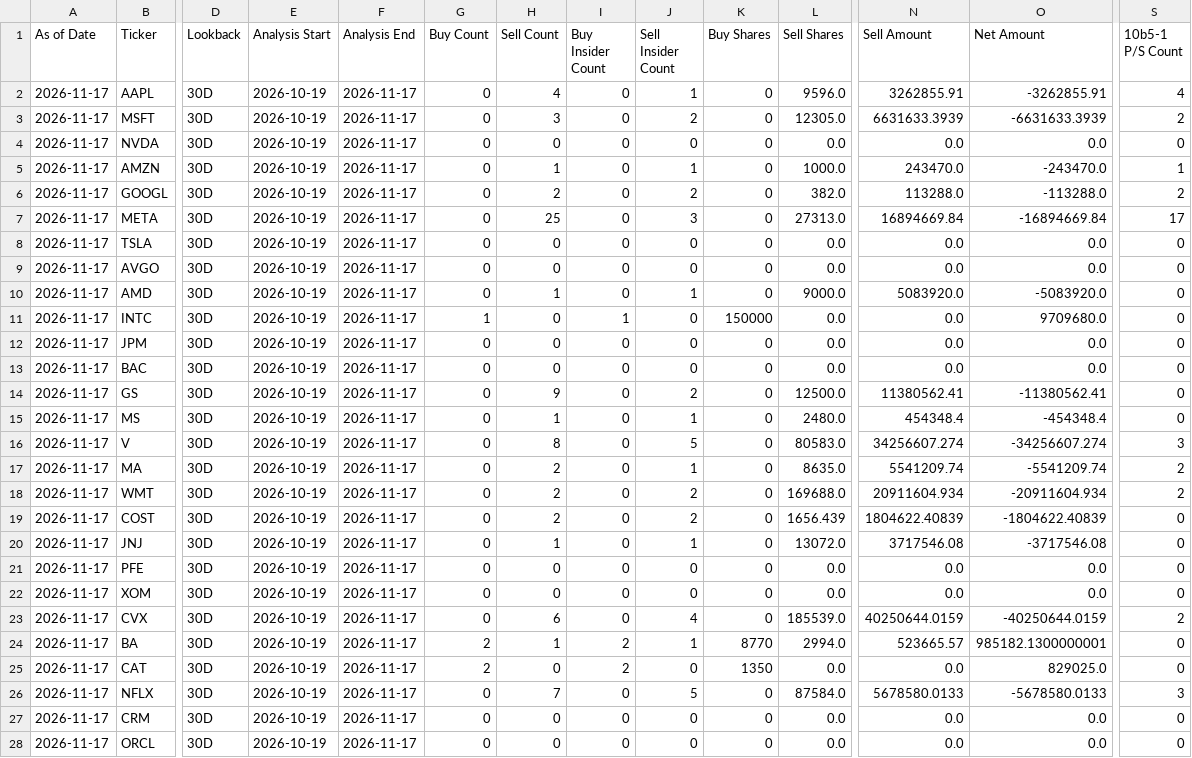
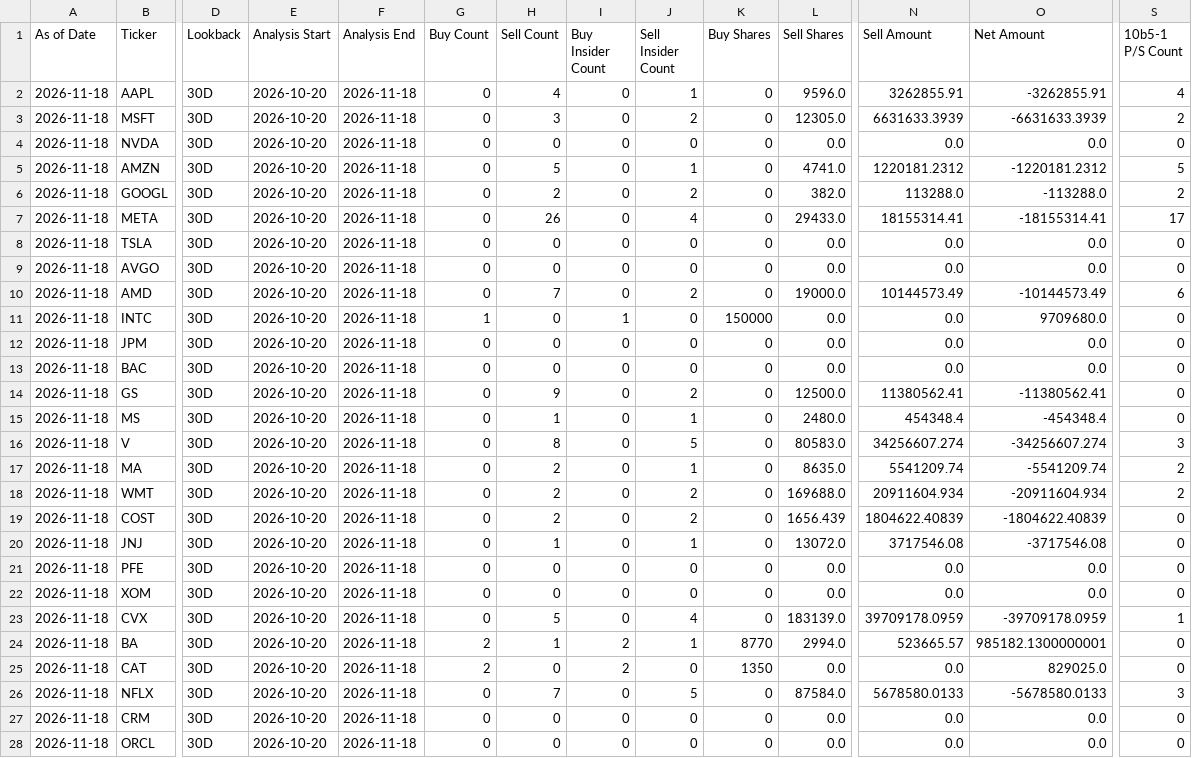
Before and after one commit to RMSecfb/negative-news, a CSV file: institutional_insider/form4/summary.csv, drawn as a sheet; only a part is shown, gaps mark what is left out; the diff covers the shown part only; the diff names each change by its address in the sheet, - before the commit and + after, or states it on an @@ line.

```diff
--- a/institutional_insider/form4/summary.csv
+++ b/institutional_insider/form4/summary.csv
-A2:A28 (As of Date): 2026-11-17
+A2:A28 (As of Date): 2026-11-18
-E2:E28 (Analysis Start): 2026-10-19
+E2:E28 (Analysis Start): 2026-10-20
-F2:F28 (Analysis End): 2026-11-17
+F2:F28 (Analysis End): 2026-11-18
-H5 (Sell Count): 1
+H5 (Sell Count): 5
-L5 (Sell Shares): 1000.0
+L5 (Sell Shares): 4741.0
-N5 (Sell Amount): 243470.0
+N5 (Sell Amount): 1220181.2312
-O5 (Net Amount): -243470.0
+O5 (Net Amount): -1220181.2312
-S5 (10b5-1 P/S Count): 1
+S5 (10b5-1 P/S Count): 5
-H7 (Sell Count): 25
+H7 (Sell Count): 26
-J7 (Sell Insider Count): 3
+J7 (Sell Insider Count): 4
-L7 (Sell Shares): 27313.0
+L7 (Sell Shares): 29433.0
-N7 (Sell Amount): 16894669.84
+N7 (Sell Amount): 18155314.41
-O7 (Net Amount): -16894669.84
+O7 (Net Amount): -18155314.41
-H10 (Sell Count): 1
+H10 (Sell Count): 7
-J10 (Sell Insider Count): 1
+J10 (Sell Insider Count): 2
-L10 (Sell Shares): 9000.0
+L10 (Sell Shares): 19000.0
-N10 (Sell Amount): 5083920.0
+N10 (Sell Amount): 10144573.49
-O10 (Net Amount): -5083920.0
+O10 (Net Amount): -10144573.49
-S10 (10b5-1 P/S Count): 0
+S10 (10b5-1 P/S Count): 6
-H23 (Sell Count): 6
+H23 (Sell Count): 5
-L23 (Sell Shares): 185539.0
+L23 (Sell Shares): 183139.0
-N23 (Sell Amount): 40250644.0159
+N23 (Sell Amount): 39709178.0959
-O23 (Net Amount): -40250644.0159
+O23 (Net Amount): -39709178.0959
-S23 (10b5-1 P/S Count): 2
+S23 (10b5-1 P/S Count): 1
```
Also changed, not shown: 9 edited cells elsewhere in this file, 2 other files.
